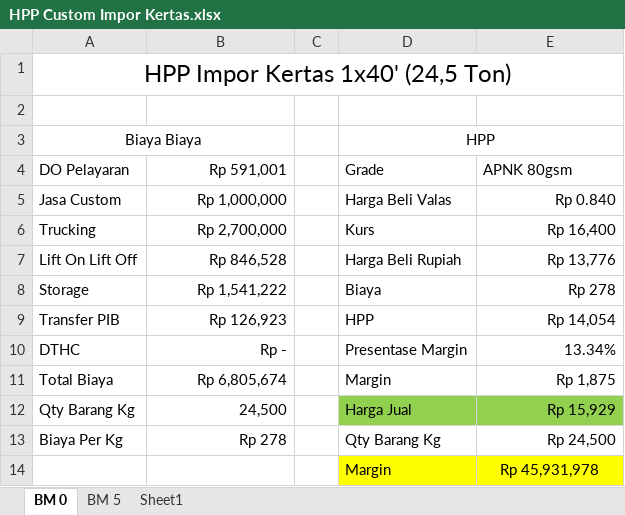
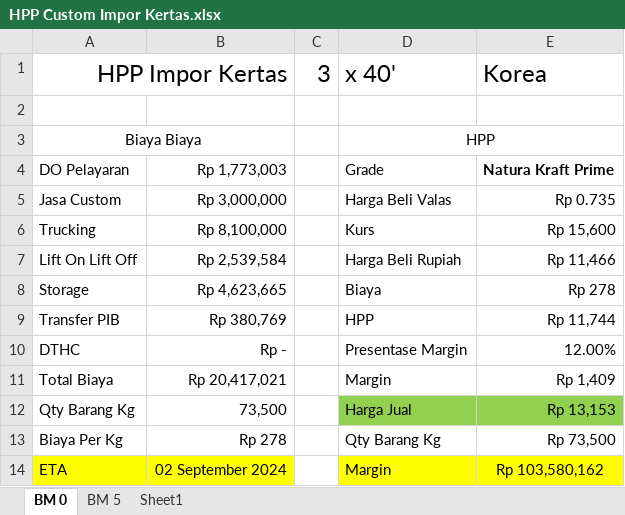
Before and after one commit to aonal00/Web, an Excel workbook: raw/HPP Custom Impor Kertas.xlsx, sheet BM 0, drawn as a sheet; values as stored, in another font and other column widths than the file's, no borders; removed rows and columns are numbered as before the commit, all else as after; the diff names each change by its address in the sheet, - before the commit and + after, or states it on an @@ line.

Commit message:
Update HPP Custom Impor Kertas.xlsx

```diff
--- a/raw/HPP Custom Impor Kertas.xlsx (sheet BM 0)
+++ b/raw/HPP Custom Impor Kertas.xlsx (sheet BM 0)
-row 1: HPP Impor Kertas 1x40' (24,5 Ton)
+row 1: HPP Impor Kertas |  | 3 | x 40' | Korea
-B4: Rp 591,001
+B4: Rp 1,773,003
-E4: APNK 80gsm
+E4: Natura Kraft Prime
-E4 bold: off
+E4 bold: on
-B5: Rp 1,000,000
+B5: Rp 3,000,000
-E5: Rp 0.840
+E5: Rp 0.735
-B6: Rp 2,700,000
+B6: Rp 8,100,000
-E6: Rp 16,400
+E6: Rp 15,600
-B7: Rp 846,528
+B7: Rp 2,539,584
-E7: Rp 13,776
+E7: Rp 11,466
-B8: Rp 1,541,222
+B8: Rp 4,623,665
-B9: Rp 126,923
+B9: Rp 380,769
-E9: Rp 14,054
+E9: Rp 11,744
-E10: 13.34%
+E10: 12.00%
-B11: Rp 6,805,674
+B11: Rp 20,417,021
-E11: Rp 1,875
+E11: Rp 1,409
-B12: 24,500
+B12: 73,500
-E12: Rp 15,929
+E12: Rp 13,153
-E13: Rp 24,500
+E13: Rp 73,500
-row 14:  |  |  | Margin | Rp 45,931,978
+row 14: ETA | 02 September 2024 |  | Margin | Rp 103,580,162
```
Also changed, not shown: sheet BM 5, formulas that keep their value.
